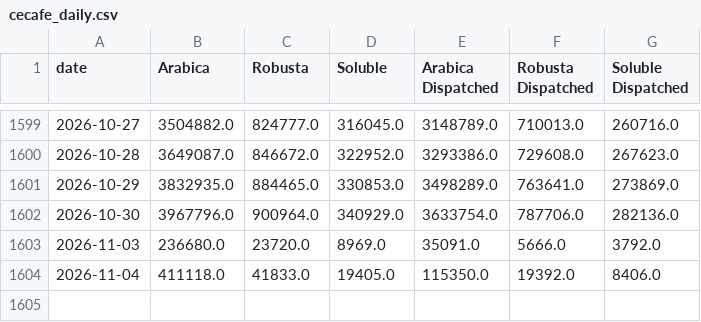
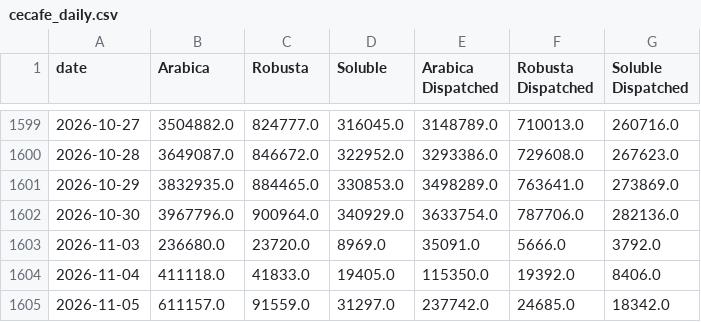
Before and after one commit to virataryaa/Daily-Cecafe, a CSV file: Database/cecafe_daily.csv, drawn as a sheet; only a part is shown, gaps mark what is left out; the diff names each change by its address in the sheet, - before the commit and + after, or states it on an @@ line.

Commit message:
Entry 2026-11-05 via dashboard | Arabica 611,157 | Robusta 91,559 | Soluble 31,297 | Arabica Dispatched 237,742 | Robusta Dispatched 24,685 | Soluble Dispatched 18,342

```diff
--- a/Database/cecafe_daily.csv
+++ b/Database/cecafe_daily.csv
+row 1605: 2026-11-05 | 611157.0 | 91559.0 | 31297.0 | 237742.0 | 24685.0 | 18342.0
```
